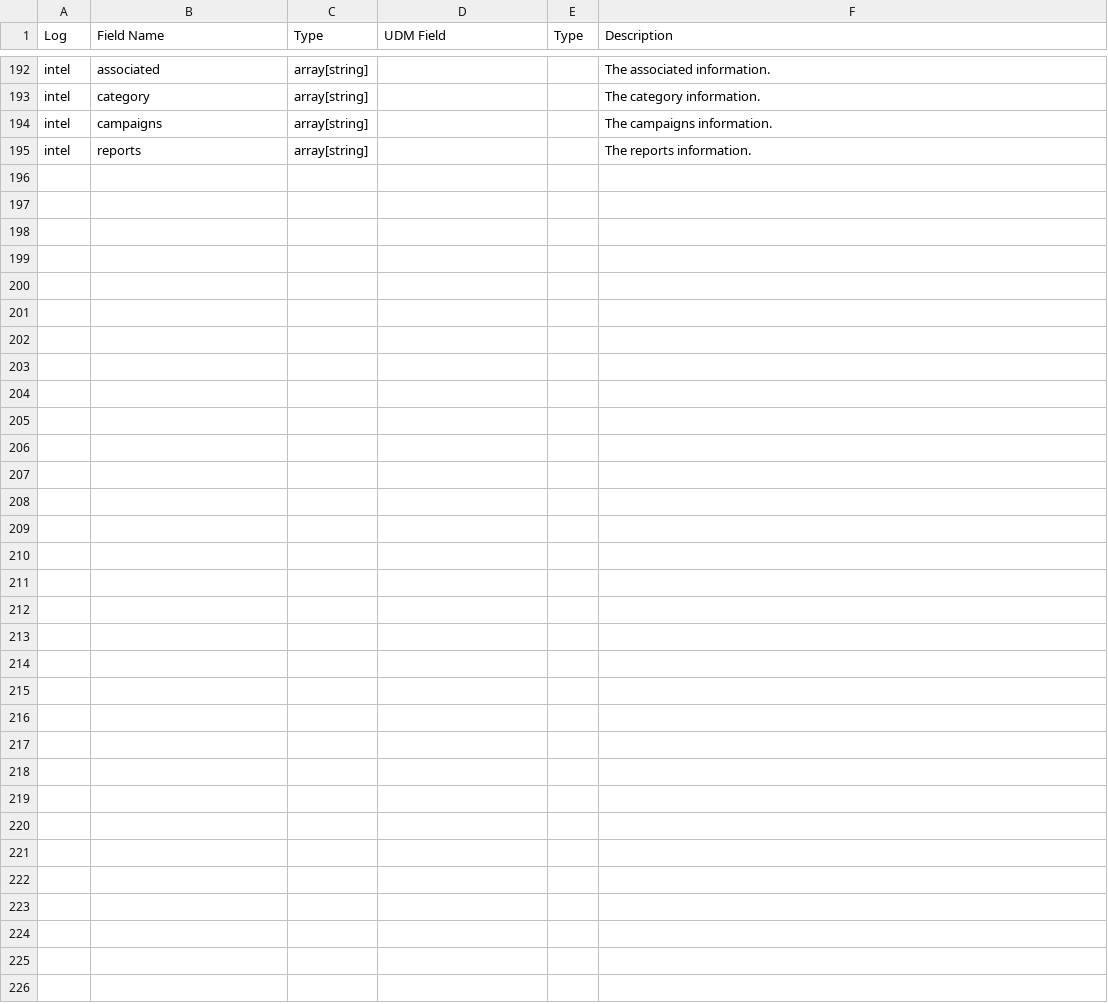
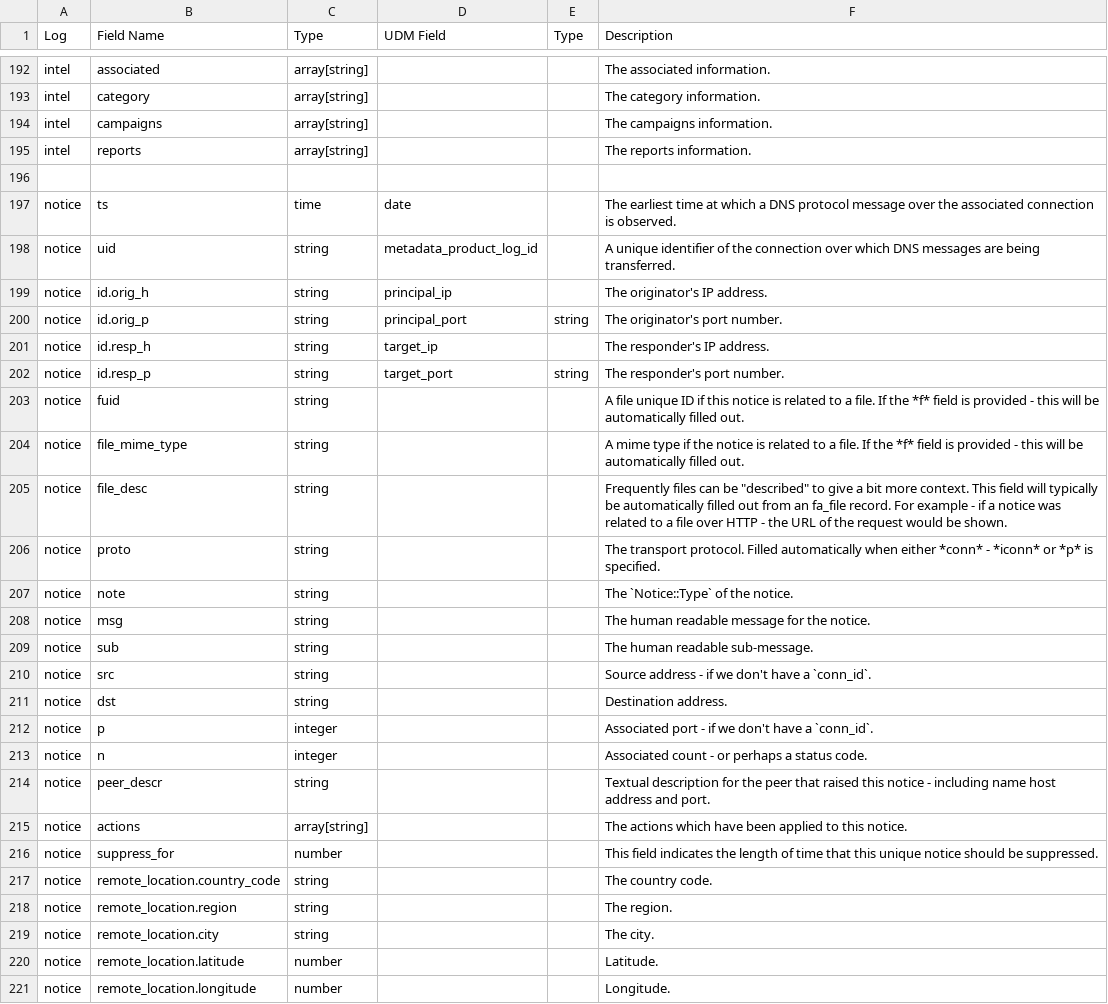
Before and after one commit to corelight/Chronicle, a CSV file: UDM_map.csv, drawn as a sheet; only a part is shown, gaps mark what is left out; the diff covers the shown part only.

Commit message:
add notice

```diff
--- a/UDM_map.csv
+++ b/UDM_map.csv
@@ -195 +195,27 @@ intel, campaigns, array[string], , , The campaigns information.
 intel, reports, array[string], , , The reports information.
+
+notice, ts, time, date, , The earliest time at which a DNS protocol message over the associated connection is observed.
+notice, uid, string, metadata_product_log_id, , A unique identifier of the connection over which DNS messages are being transferred.
+notice, id.orig_h, string, principal_ip, , The originator's IP address.
+notice, id.orig_p, string, principal_port, string, The originator's port number.
+notice, id.resp_h, string, target_ip, , The responder's IP address.
+notice, id.resp_p, string, target_port, string, The responder's port number.
+notice, fuid,  string, ,  , A file unique ID if this notice is related to a file.  If the *f* field is provided - this will be automatically filled out.
+notice, file_mime_type,  string, ,  , A mime type if the notice is related to a file.  If the *f* field is provided - this will be automatically filled out.
+notice, file_desc,  string, ,  , Frequently files can be "described" to give a bit more context.  This field will typically be automatically filled out from an fa_file record.  For example - if a notice was related to a file over HTTP - the URL of the request would be shown.
+notice, proto,  string, ,  , The transport protocol. Filled automatically when either *conn* - *iconn* or *p* is specified.
+notice, note,  string, ,  , The `Notice::Type` of the notice.
+notice, msg,  string, ,  , The human readable message for the notice.
+notice, sub,  string, ,  , The human readable sub-message.
+notice, src,  string, ,  , Source address - if we don't have a `conn_id`.
+notice, dst,  string, ,  , Destination address.
+notice, p,  integer, ,  , Associated port - if we don't have a `conn_id`.
+notice, n,  integer, ,  , Associated count - or perhaps a status code.
+notice, peer_descr,  string, ,  , Textual description for the peer that raised this notice - including name host address and port.
+notice, actions,  array[string], ,  , The actions which have been applied to this notice.
+notice, suppress_for,  number, ,  , This field indicates the length of time that this unique notice should be suppressed.
+notice, remote_location.country_code,  string, ,  , The country code.
+notice, remote_location.region,  string, ,  , The region.
+notice, remote_location.city,  string, ,  , The city.
+notice, remote_location.latitude,  number, ,  , Latitude.
+notice, remote_location.longitude,  number, ,  , Longitude.
```
Also changed, not shown: 1 edited cell elsewhere in this file.
